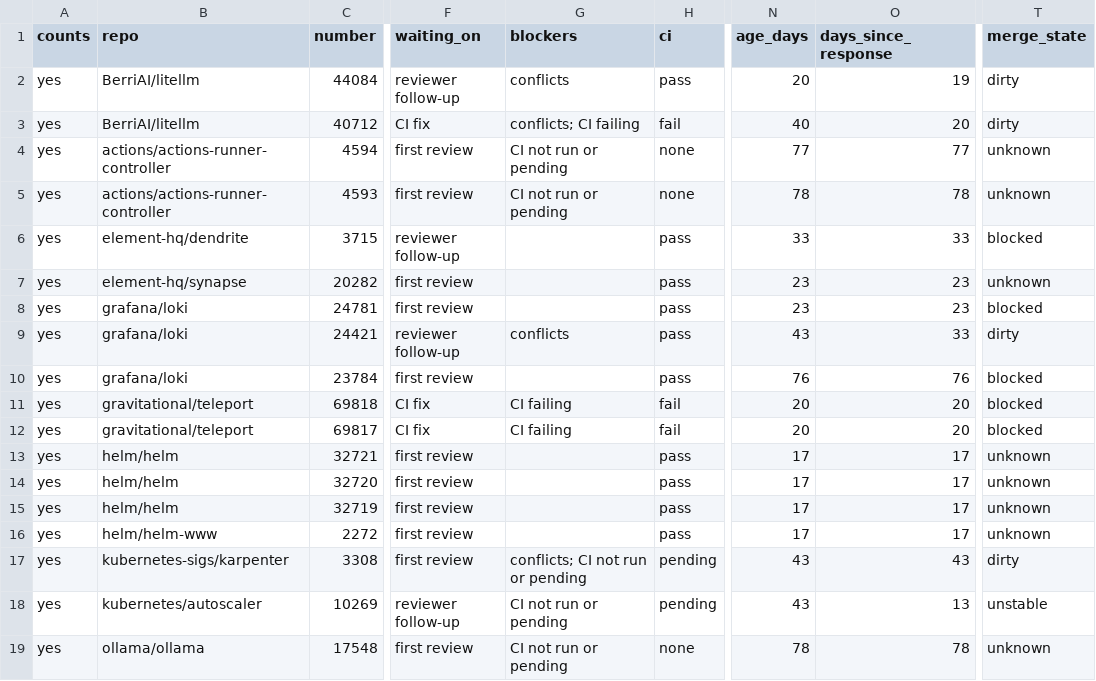
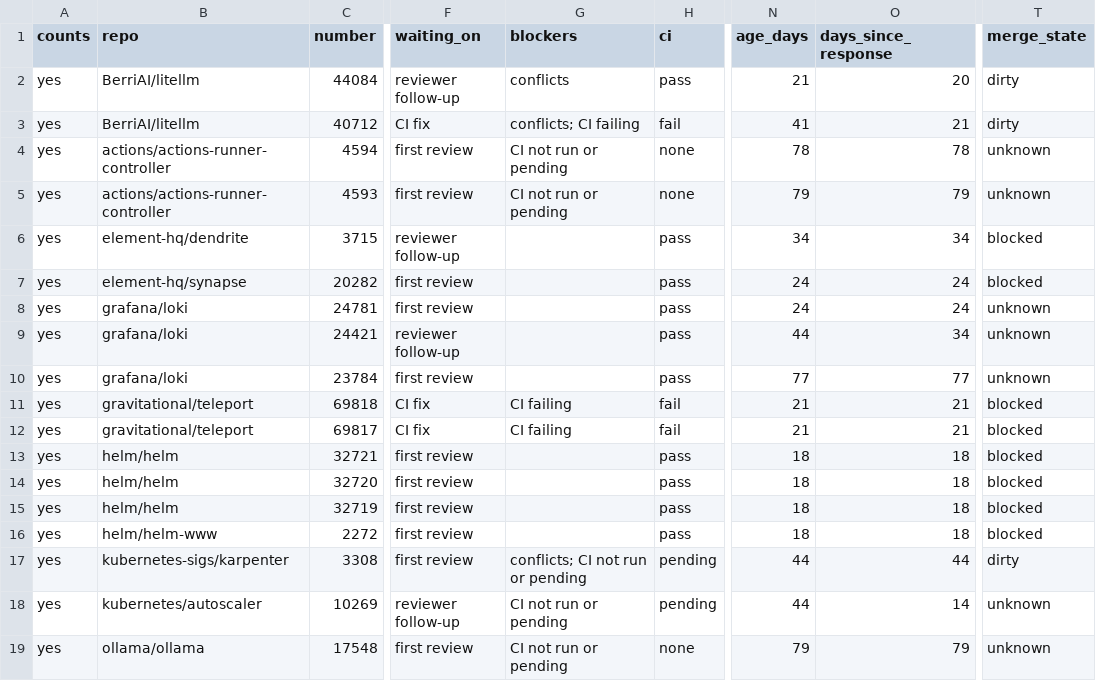
Before and after one commit to ankit373/ankit373, a CSV file: oss/tracker.csv, drawn as a sheet; only a part is shown, gaps mark what is left out; the diff covers the shown part only; the diff names each change by its address in the sheet, - before the commit and + after, or states it on an @@ line.

```diff
--- a/oss/tracker.csv
+++ b/oss/tracker.csv
-N2 (age_days): 20
+N2 (age_days): 21
-O2 (days_since_response): 19
+O2 (days_since_response): 20
-N3 (age_days): 40
+N3 (age_days): 41
-O3 (days_since_response): 20
+O3 (days_since_response): 21
-N4 (age_days): 77
+N4 (age_days): 78
-O4 (days_since_response): 77
+O4 (days_since_response): 78
-N5 (age_days): 78
+N5 (age_days): 79
-O5 (days_since_response): 78
+O5 (days_since_response): 79
-N6 (age_days): 33
+N6 (age_days): 34
-O6 (days_since_response): 33
+O6 (days_since_response): 34
-N7:N8 (age_days): 23
+N7:N8 (age_days): 24
-O7:O8 (days_since_response): 23
+O7:O8 (days_since_response): 24
-T7 (merge_state): unknown
+T7 (merge_state): blocked
-T8 (merge_state): blocked
+T8 (merge_state): unknown
-G9 (blockers): conflicts
+G9 (blockers): (empty)
-N9 (age_days): 43
+N9 (age_days): 44
-O9 (days_since_response): 33
+O9 (days_since_response): 34
-T9 (merge_state): dirty
+T9 (merge_state): unknown
-N10 (age_days): 76
+N10 (age_days): 77
-O10 (days_since_response): 76
+O10 (days_since_response): 77
-T10 (merge_state): blocked
+T10 (merge_state): unknown
-N11:N12 (age_days): 20
+N11:N12 (age_days): 21
-O11:O12 (days_since_response): 20
+O11:O12 (days_since_response): 21
-N13:N16 (age_days): 17
+N13:N16 (age_days): 18
-O13:O16 (days_since_response): 17
+O13:O16 (days_since_response): 18
-T13:T16 (merge_state): unknown
+T13:T16 (merge_state): blocked
-N17:N18 (age_days): 43
+N17:N18 (age_days): 44
-O17 (days_since_response): 43
+O17 (days_since_response): 44
-O18 (days_since_response): 13
+O18 (days_since_response): 14
-T18 (merge_state): unstable
+T18 (merge_state): unknown
-N19 (age_days): 78
+N19 (age_days): 79
-O19 (days_since_response): 78
+O19 (days_since_response): 79
```
Also changed, not shown: 30 edited cells elsewhere in this file, 1 other file.
